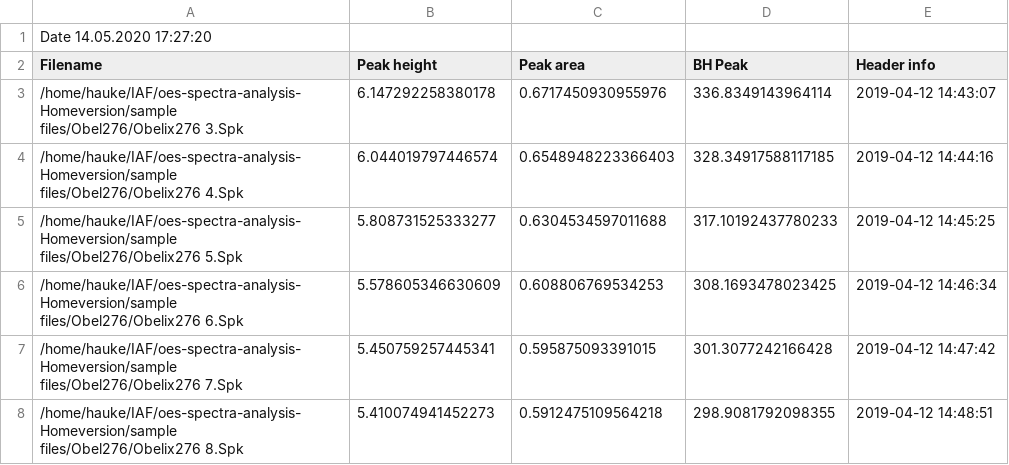
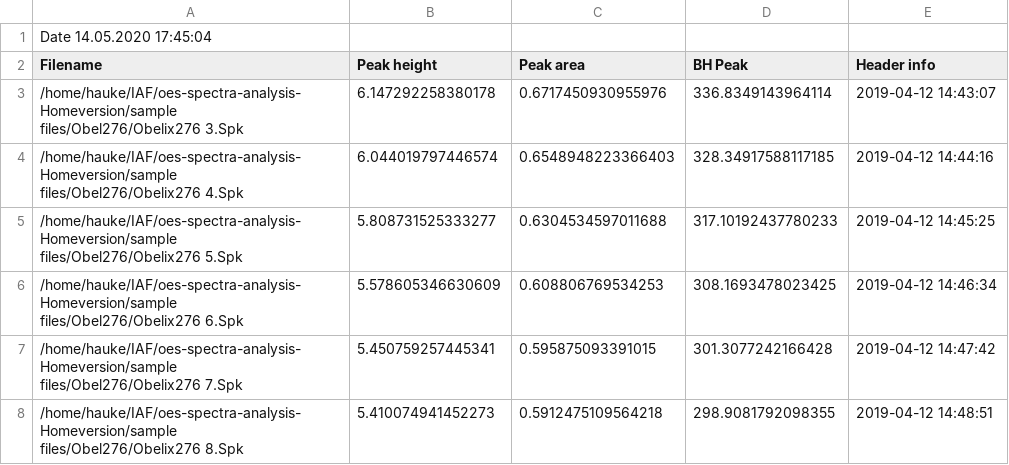
Before and after one commit to knipe1/oes-spa, a CSV file: sample files/_batch.csv, drawn as a sheet; only a part is shown.

```diff
--- a/sample files/_batch.csv
+++ b/sample files/_batch.csv
@@ -1,2 +1,2 @@
-Date 14.05.2020 17:27:20
+Date 14.05.2020 17:45:04
 Filename	Peak height	Peak area	BH Peak	Header info
```
Also changed, not shown: 3 other files.
